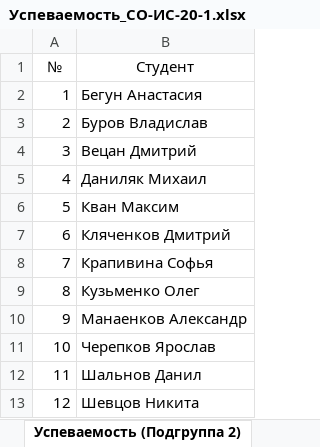
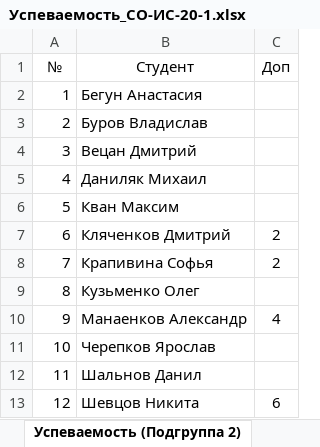
Before and after one commit to TheBandik/fundamentals-of-OOP, an Excel workbook: Успеваемость_СО-ИС-20-1.xlsx, sheet Успеваемость (Подгруппа 2), drawn as a sheet; values as stored, in another font and other column widths than the file's, no borders; conditional formats not drawn; the diff names each change by its address in the sheet, - before the commit and + after, or states it on an @@ line.

Commit message:
Updated grades

```diff
--- a/Успеваемость_СО-ИС-20-1.xlsx (sheet Успеваемость (Подгруппа 2))
+++ b/Успеваемость_СО-ИС-20-1.xlsx (sheet Успеваемость (Подгруппа 2))
+column C (Доп), rows 7-13: 2 | 2 |  | 4 |  |  | 6
```
Also changed, not shown: sheet Посещаемость (Подгруппа 2).
